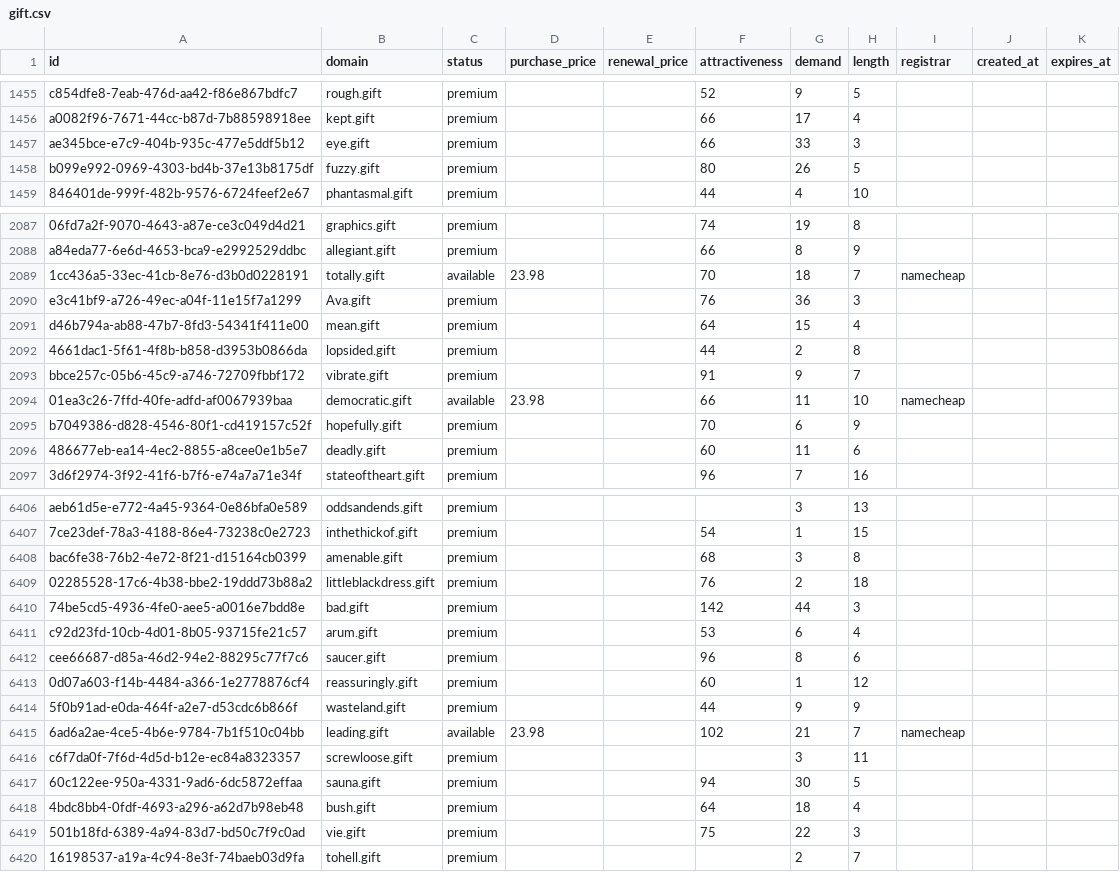
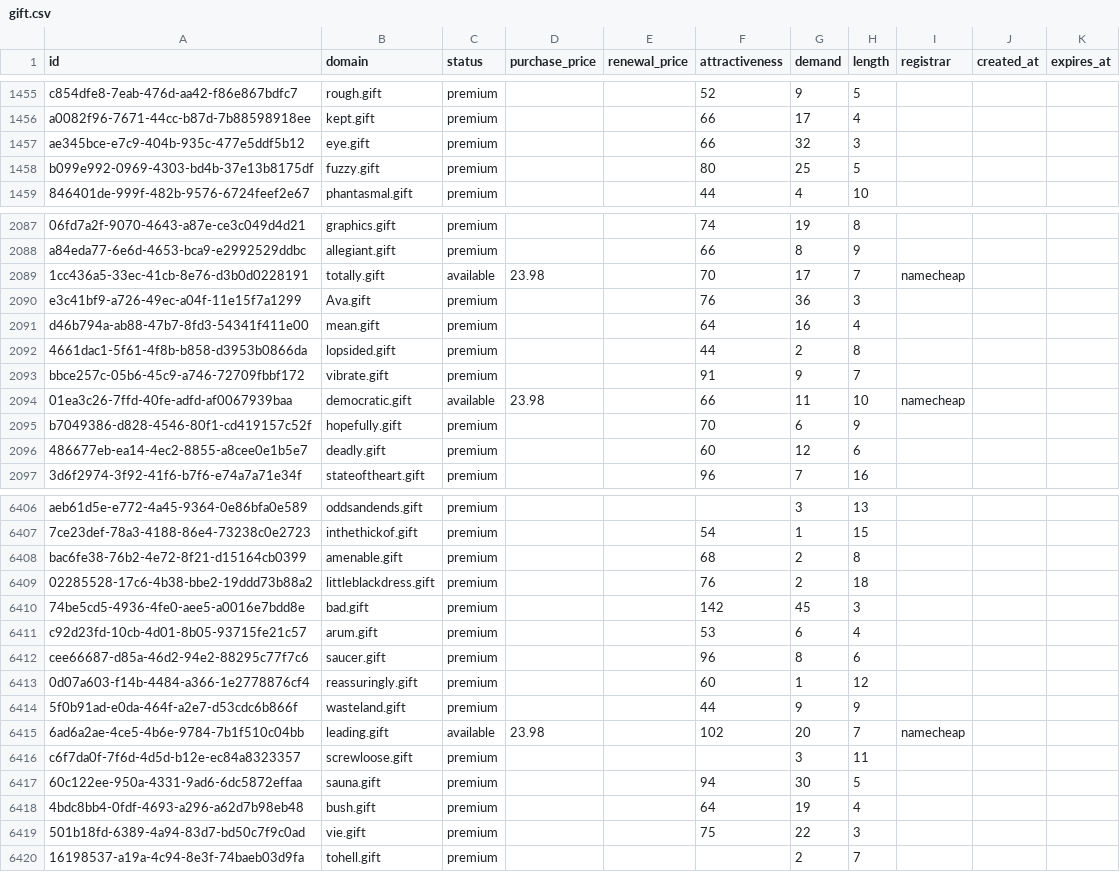
Before and after one commit to UniqueDomains/gift-oneword-domains, a CSV file: gift.csv, drawn as a sheet; only a part is shown, gaps mark what is left out; the diff covers the shown part only; the diff names each change by its address in the sheet, - before the commit and + after, or states it on an @@ line.

Commit message:
Domains update

```diff
--- a/gift.csv
+++ b/gift.csv
-G1457 (demand): 33
+G1457 (demand): 32
-G1458 (demand): 26
+G1458 (demand): 25
-G2089 (demand): 18
+G2089 (demand): 17
-G2091 (demand): 15
+G2091 (demand): 16
-G2096 (demand): 11
+G2096 (demand): 12
-G6408 (demand): 3
+G6408 (demand): 2
-G6410 (demand): 44
+G6410 (demand): 45
-G6415 (demand): 21
+G6415 (demand): 20
-G6418 (demand): 18
+G6418 (demand): 19
```
Also changed, not shown: 187 edited cells elsewhere in this file, 4 other files.
